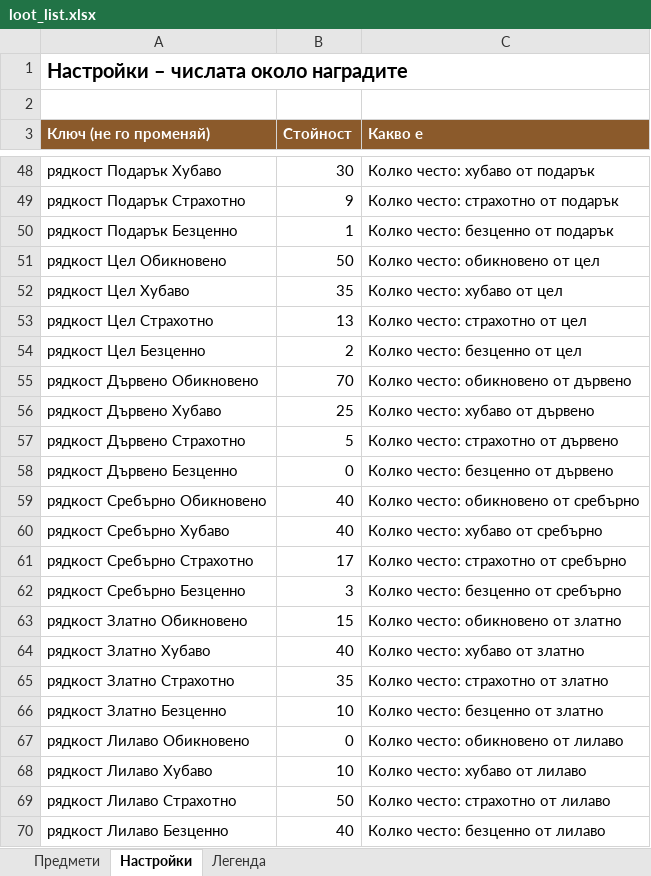
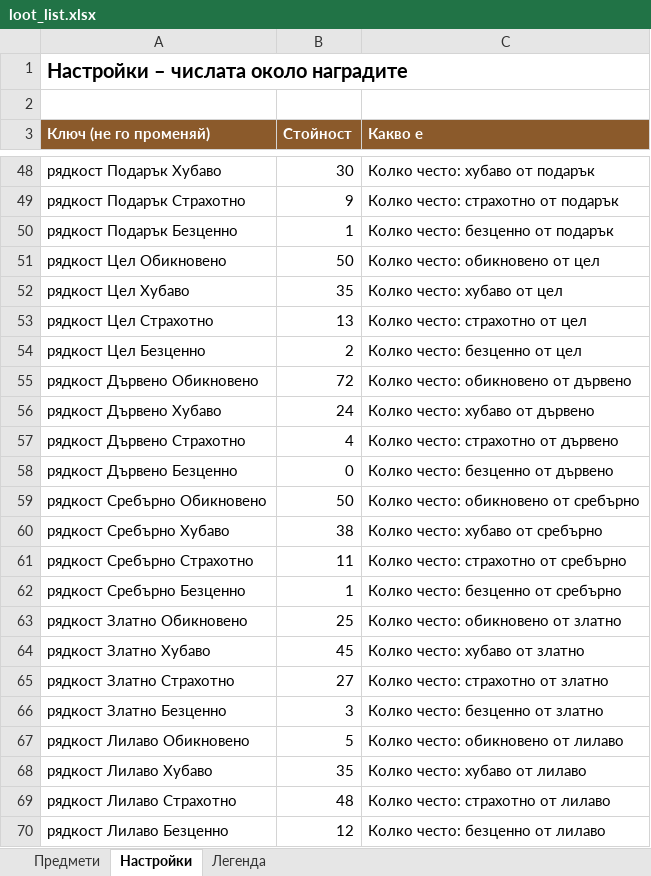
Before and after one commit to MrRein/bear_companion, an Excel workbook: assets/loot_list.xlsx, sheet Настройки, drawn as a sheet; only a part is shown, gaps mark what is left out; values as stored, in another font and other column widths than the file's, no borders; the diff names each change by its address in the sheet, - before the commit and + after, or states it on an @@ line.

```diff
--- a/assets/loot_list.xlsx (sheet Настройки)
+++ b/assets/loot_list.xlsx (sheet Настройки)
-B55 (Стойност): 70
+B55 (Стойност): 72
-B56 (Стойност): 25
+B56 (Стойност): 24
-B57 (Стойност): 5
+B57 (Стойност): 4
-B59 (Стойност): 40
+B59 (Стойност): 50
-B60 (Стойност): 40
+B60 (Стойност): 38
-B61 (Стойност): 17
+B61 (Стойност): 11
-B62 (Стойност): 3
+B62 (Стойност): 1
-B63 (Стойност): 15
+B63 (Стойност): 25
-B64 (Стойност): 40
+B64 (Стойност): 45
-B65 (Стойност): 35
+B65 (Стойност): 27
-B66 (Стойност): 10
+B66 (Стойност): 3
-B67 (Стойност): 0
+B67 (Стойност): 5
-B68 (Стойност): 10
+B68 (Стойност): 35
-B69 (Стойност): 50
+B69 (Стойност): 48
-B70 (Стойност): 40
+B70 (Стойност): 12
```
Also changed, not shown: sheet Предмети, 4 other files.
